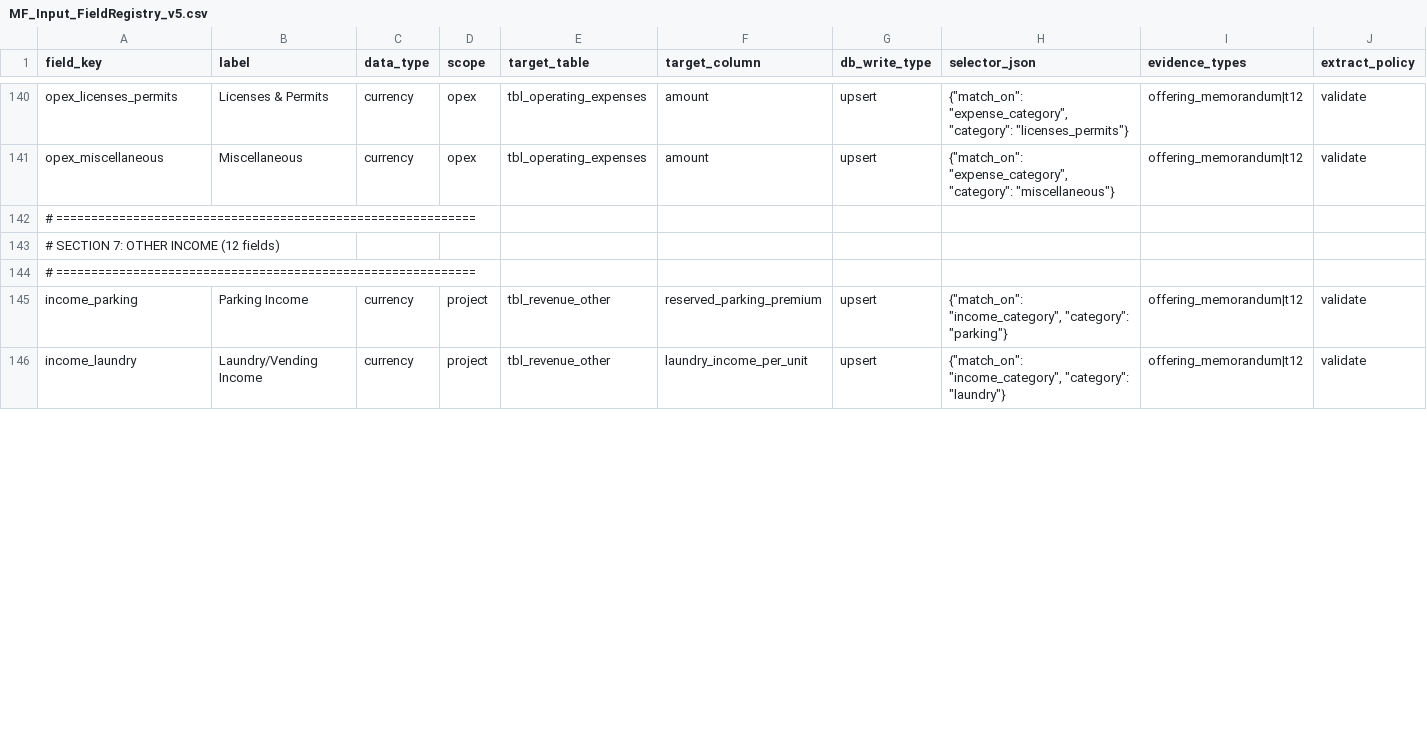
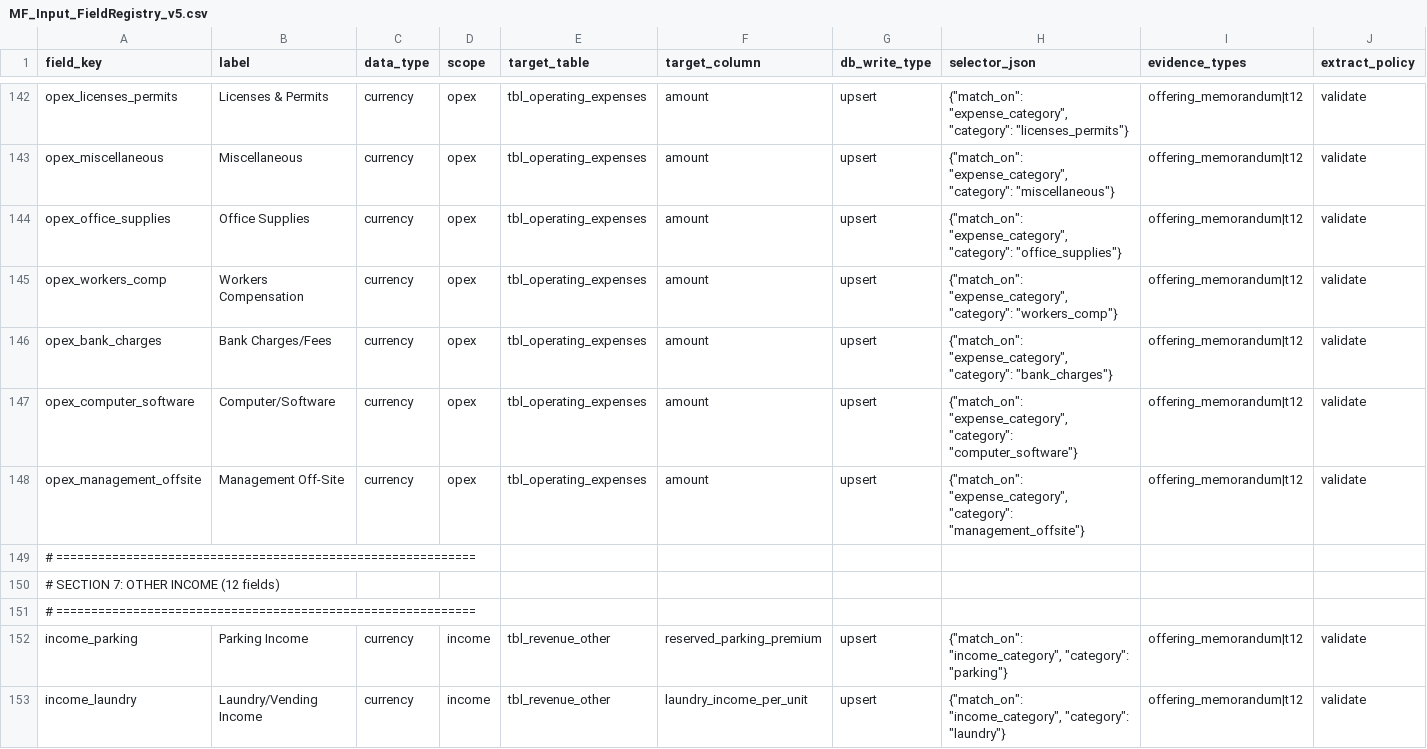
Before and after one commit to Greggwolin/landscape, a CSV file: backend/data/MF_Input_FieldRegistry_v5.csv, drawn as a sheet; only a part is shown, gaps mark what is left out; addresses are those after the commit; rows hold the shown columns only; the diff covers the shown part only; the diff names each change by its address in the sheet, - before the commit and + after, or states it on an @@ line.

```diff
--- a/backend/data/MF_Input_FieldRegistry_v5.csv
+++ b/backend/data/MF_Input_FieldRegistry_v5.csv
+row 144: opex_office_supplies | Office Supplies | currency | opex | tbl_operating_expenses | amount | upsert | {"match_on": "expense_category", "category": "office_supplies"} | offering_memorandum|t12 | validate
+row 145: opex_workers_comp | Workers Compensation | currency | opex | tbl_operating_expenses | amount | upsert | {"match_on": "expense_category", "category": "workers_comp"} | offering_memorandum|t12 | validate
+row 146: opex_bank_charges | Bank Charges/Fees | currency | opex | tbl_operating_expenses | amount | upsert | {"match_on": "expense_category", "category": "bank_charges"} | offering_memorandum|t12 | validate
+row 147: opex_computer_software | Computer/Software | currency | opex | tbl_operating_expenses | amount | upsert | {"match_on": "expense_category", "category": "computer_software"} | offering_memorandum|t12 | validate
+row 148: opex_management_offsite | Management Off-Site | currency | opex | tbl_operating_expenses | amount | upsert | {"match_on": "expense_category", "category": "management_offsite"} | offering_memorandum|t12 | validate
-D152:D153 (scope): project
+D152:D153 (scope): income
```
Also changed, not shown: 2 added rows and 10 edited cells elsewhere in this file, 7 other files.
